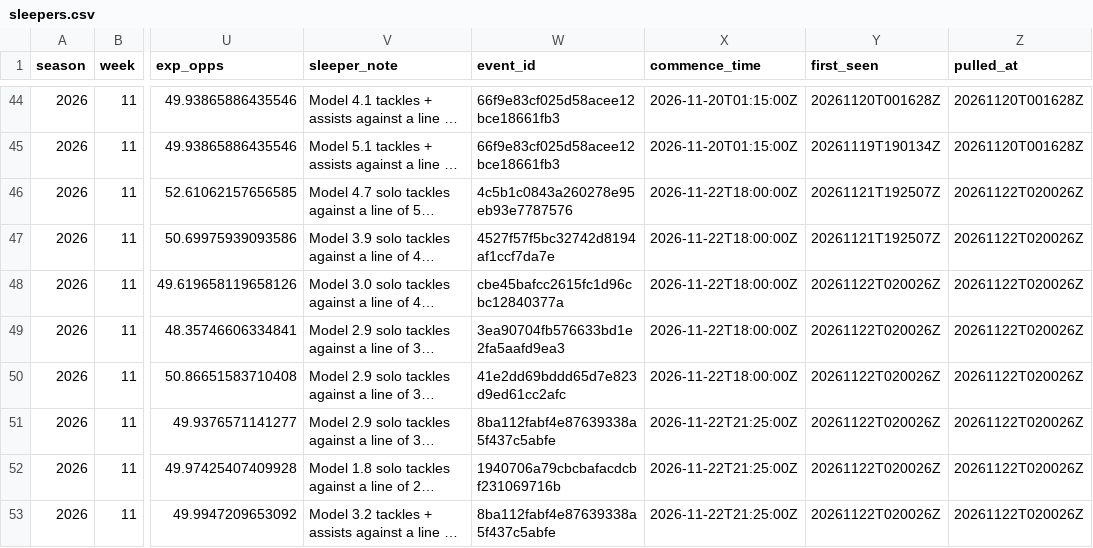
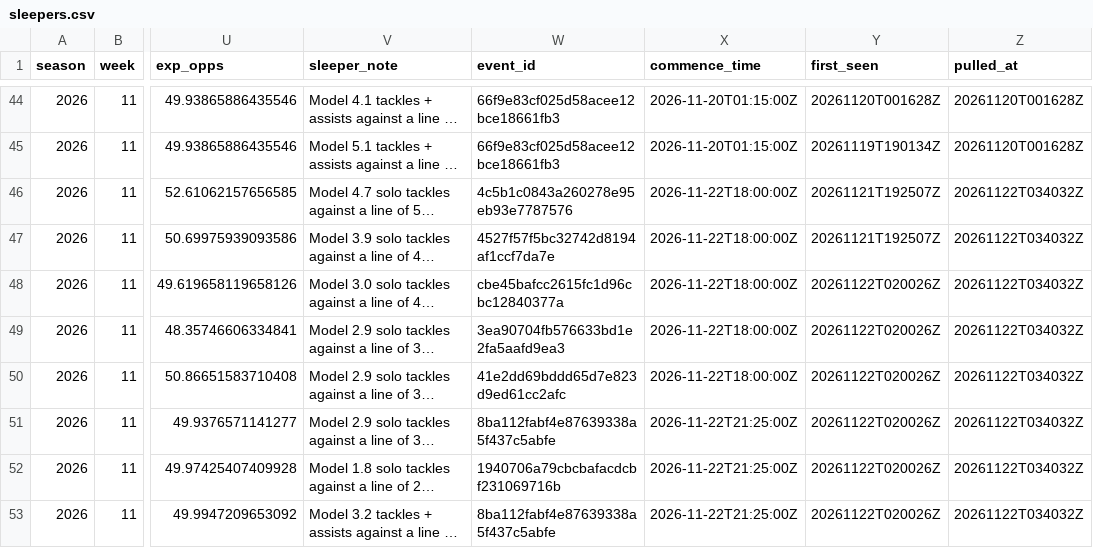
Before and after one commit to EvanDAmours/ArvellsStinkySlammerModel, a CSV file: data/sleepers.csv, drawn as a sheet; only a part is shown, gaps mark what is left out; long unchanged cells end in …; the diff covers the shown part only; the diff names each change by its address in the sheet, - before the commit and + after, or states it on an @@ line.

```diff
--- a/data/sleepers.csv
+++ b/data/sleepers.csv
-Z46:Z53 (pulled_at): 20261122T020026Z
+Z46:Z53 (pulled_at): 20261122T034032Z
```
Also changed, not shown: 4 added rows, 2 removed rows and 39 edited cells elsewhere in this file, data/picks.csv, 6 other files.
